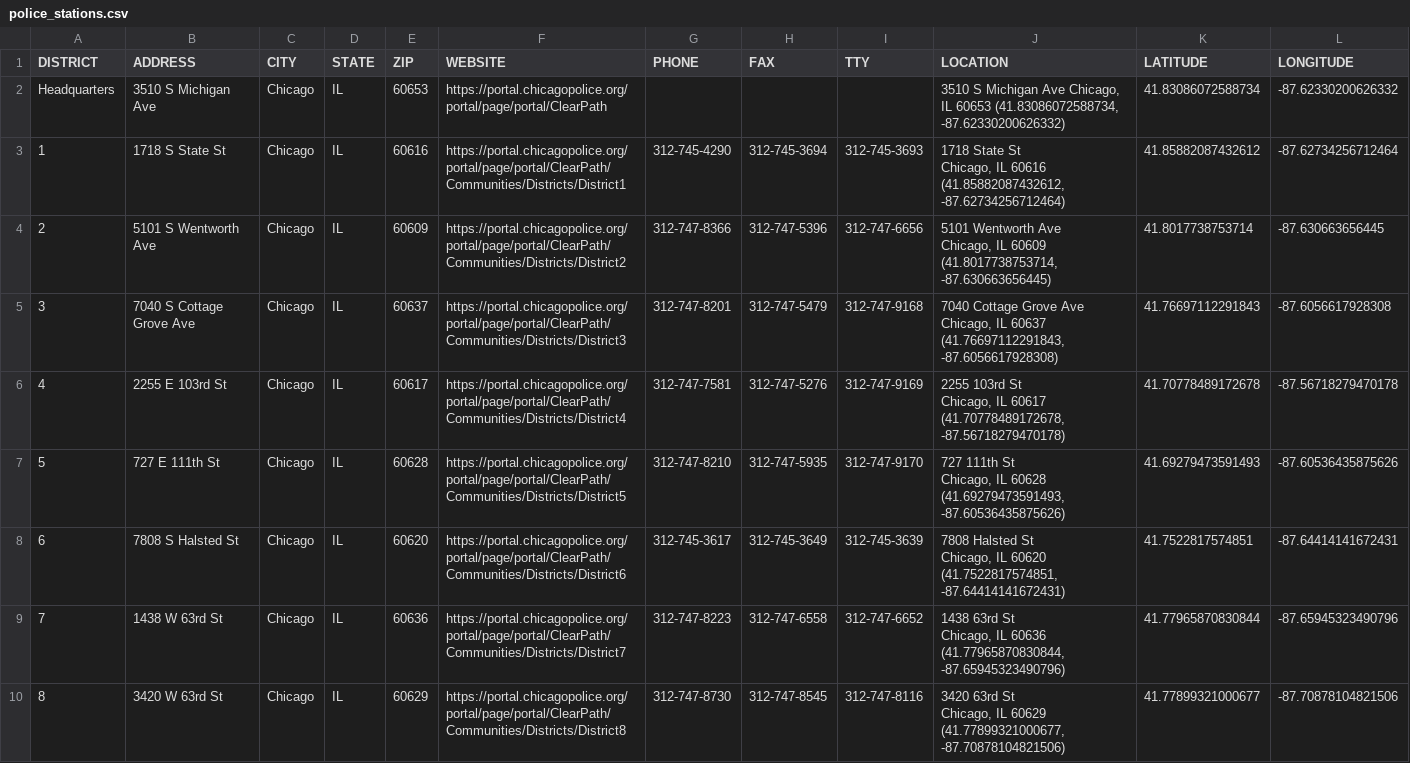
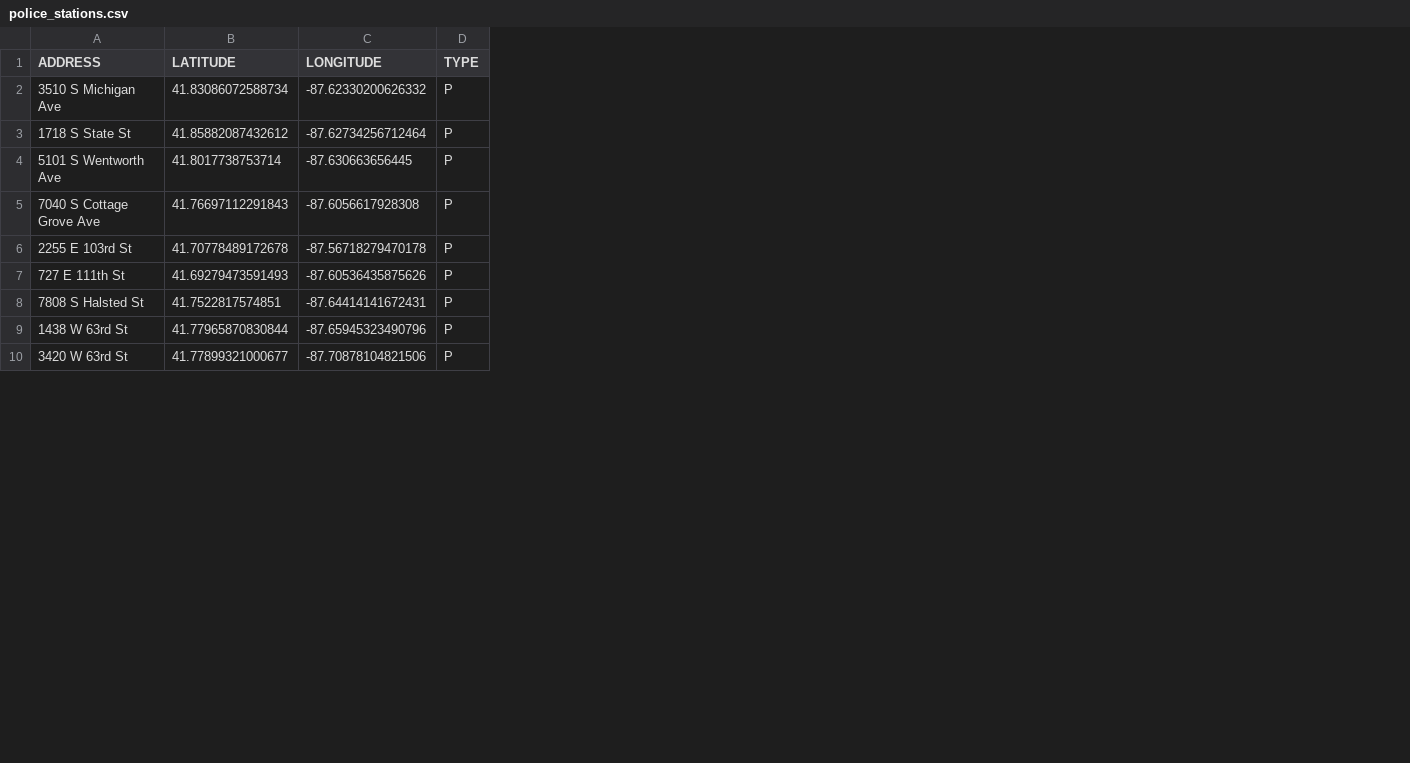
Before and after one commit to gwkim1/csproject, a CSV file: chicago_data/Clean/police_stations.csv, drawn as a sheet; only a part is shown; removed rows and columns are numbered as before the commit, all else as after; ↵ is a line break in a cell; the diff names each change by its address in the sheet, - before the commit and + after, or states it on an @@ line.

```diff
--- a/chicago_data/Clean/police_stations.csv
+++ b/chicago_data/Clean/police_stations.csv
-column A (DISTRICT), rows 2-10: Headquarters | 1 | 2 | 3 | 4 | 5 | 6 | 7 | 8
-column C (CITY), rows 2-10: all Chicago
-column D (STATE), rows 2-10: all IL
-column E (ZIP), rows 2-10: 60653 | 60616 | 60609 | 60637 | 60617 | 60628 | 60620 | 60636 | 60629
-column F (WEBSITE), rows 2-10: https://portal.chicagopolice.org/portal/page/portal/ClearPath | https://portal.chicagopolice.org/portal/page/portal/ClearPath/Communities/Districts/District1 | https://portal.chicagopolice.org/portal/page/portal/ClearPath/Communities/Districts/District2 | https://portal.chicagopolice.org/portal/page/portal/ClearPath/Communities/Districts/District3 | https://portal.chicagopolice.org/portal/page/portal/ClearPath/Communities/Districts/District4 | https://portal.chicagopolice.org/portal/page/portal/ClearPath/Communities/Districts/District5 | https://portal.chicagopolice.org/portal/page/portal/ClearPath/Communities/Districts/District6 | https://portal.chicagopolice.org/portal/page/portal/ClearPath/Communities/Districts/District7 | https://portal.chicagopolice.org/portal/page/portal/ClearPath/Communities/Districts/District8
-column G (PHONE), rows 3-10: 312-745-4290 | 312-747-8366 | 312-747-8201 | 312-747-7581 | 312-747-8210 | 312-745-3617 | 312-747-8223 | 312-747-8730
-column H (FAX), rows 3-10: 312-745-3694 | 312-747-5396 | 312-747-5479 | 312-747-5276 | 312-747-5935 | 312-745-3649 | 312-747-6558 | 312-747-8545
-column I (TTY), rows 3-10: 312-745-3693 | 312-747-6656 | 312-747-9168 | 312-747-9169 | 312-747-9170 | 312-745-3639 | 312-747-6652 | 312-747-8116
-column J (LOCATION), rows 2-10: 3510 S Michigan Ave Chicago, IL 60653 (41.83086072588734, -87.62330200626332) | 1718 State St ↵ Chicago, IL 60616 ↵ (41.85882087432612, -87.62734256712464) | 5101 Wentworth Ave ↵ Chicago, IL 60609 ↵ (41.8017738753714, -87.630663656445) | 7040 Cottage Grove Ave ↵ Chicago, IL 60637 ↵ (41.76697112291843, -87.6056617928308) | 2255 103rd St ↵ Chicago, IL 60617 ↵ (41.70778489172678, -87.56718279470178) | 727 111th St ↵ Chicago, IL 60628 ↵ (41.69279473591493, -87.60536435875626) | 7808 Halsted St ↵ Chicago, IL 60620 ↵ (41.7522817574851, -87.64414141672431) | 1438 63rd St ↵ Chicago, IL 60636 ↵ (41.77965870830844, -87.65945323490796) | 3420 63rd St ↵ Chicago, IL 60629 ↵ (41.77899321000677, -87.70878104821506)
+column D (TYPE), rows 2-10: all P
```
Also changed, not shown: chicago_data/Clean/fire_stations.csv, 5 other files.
